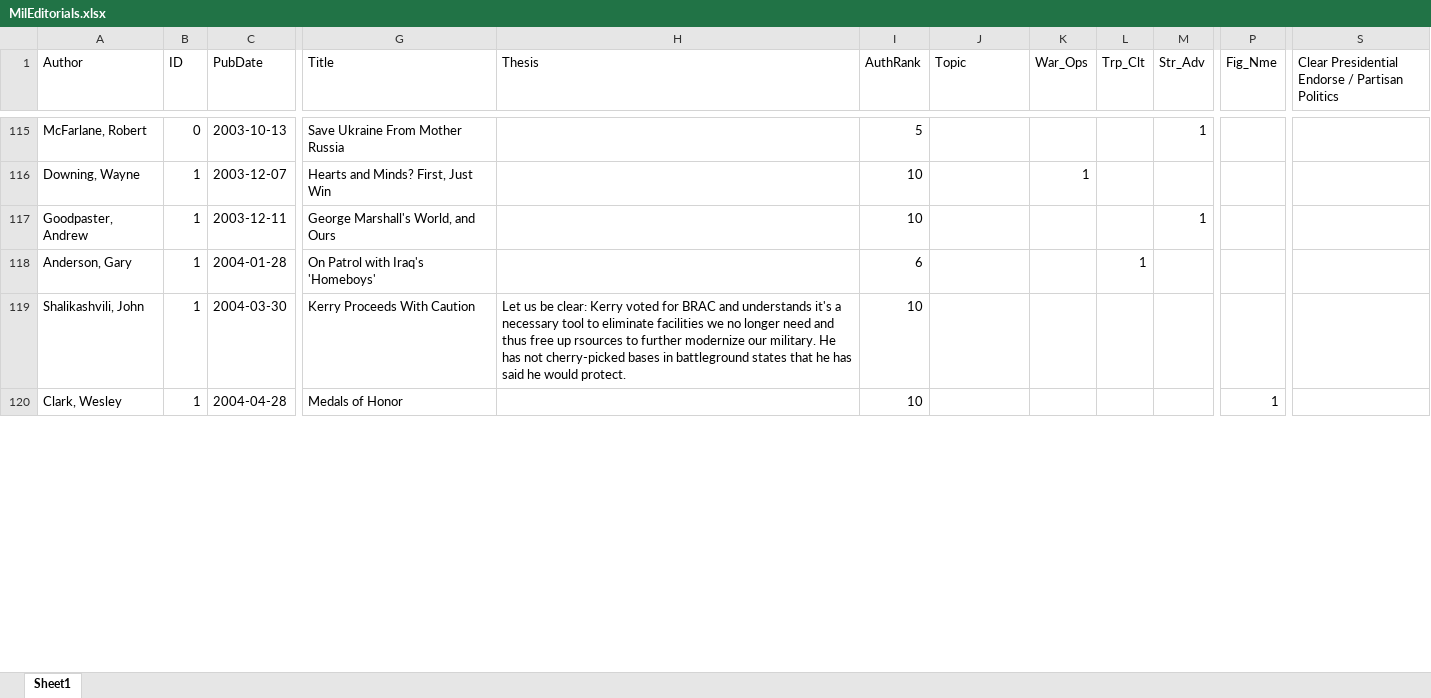
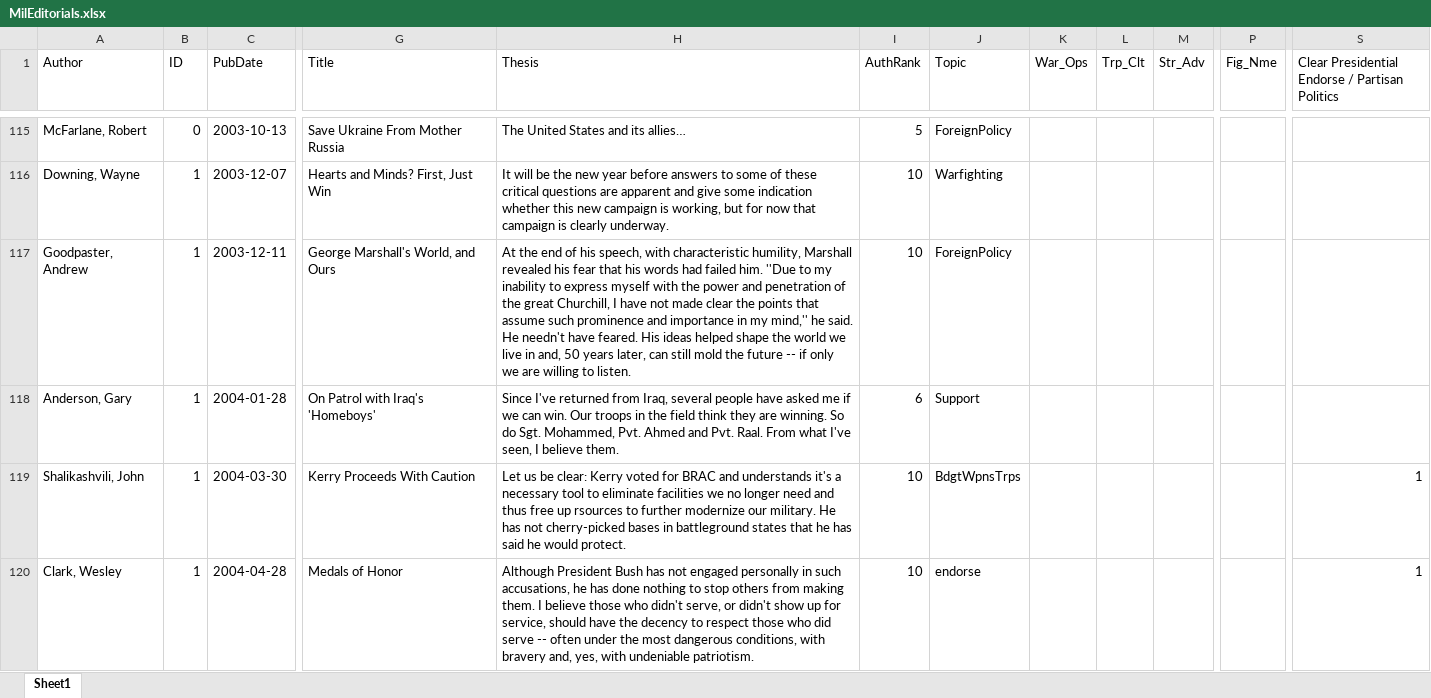
Before and after one commit to Peter-Erickson/polisci-904, an Excel workbook: data/MilEditorials.xlsx, sheet Sheet1, drawn as a sheet; only a part is shown, gaps mark what is left out; values as stored, in another font and other column widths than the file's, no cell formats; the diff covers the shown part only; the diff names each change by its address in the sheet, - before the commit and + after, or states it on an @@ line.

```diff
--- a/data/MilEditorials.xlsx (sheet Sheet1)
+++ b/data/MilEditorials.xlsx (sheet Sheet1)
-H115 (Thesis): (empty)
+H115 (Thesis): The United States and its allies…
-J115 (Topic): (empty)
+J115 (Topic): ForeignPolicy
-M115 (Str_Adv): 1
+M115 (Str_Adv): (empty)
-H116 (Thesis): (empty)
+H116 (Thesis): It will be the new year before answers to some of these critical questions are apparent and give some indication whether this new campaign is working, but for now that campaign is clearly underway.
-J116 (Topic): (empty)
+J116 (Topic): Warfighting
-K116 (War_Ops): 1
+K116 (War_Ops): (empty)
-H117 (Thesis): (empty)
+H117 (Thesis): At the end of his speech, with characteristic humility, Marshall revealed his fear that his words had failed him. ''Due to my inability to express myself with the power and penetration of the great Churchill, I have not made clear the points that assume such prominence and importance in my mind,'' he said. He needn't have feared. His ideas helped shape the world we live in and, 50 years later, can still mold the future -- if only we are willing to listen.
-J117 (Topic): (empty)
+J117 (Topic): ForeignPolicy
-M117 (Str_Adv): 1
+M117 (Str_Adv): (empty)
-H118 (Thesis): (empty)
+H118 (Thesis): Since I've returned from Iraq, several people have asked me if we can win. Our troops in the field think they are winning. So do Sgt. Mohammed, Pvt. Ahmed and Pvt. Raal. From what I've seen, I believe them.
-J118 (Topic): (empty)
+J118 (Topic): Support
-L118 (Trp_Clt): 1
+L118 (Trp_Clt): (empty)
-J119 (Topic): (empty)
+J119 (Topic): BdgtWpnsTrps
-S119:S120: (empty)
+S119:S120: 1
-H120 (Thesis): (empty)
+H120 (Thesis): Although President Bush has not engaged personally in such accusations, he has done nothing to stop others from making them. I believe those who didn't serve, or didn't show up for service, should have the decency to respect those who did serve -- often under the most dangerous conditions, with bravery and, yes, with undeniable patriotism.
-J120 (Topic): (empty)
+J120 (Topic): endorse
-P120 (Fig_Nme): 1
+P120 (Fig_Nme): (empty)
```
Also changed, not shown: 1 removed row and 188 edited cells elsewhere in this sheet, cell formats, 3 other files.
